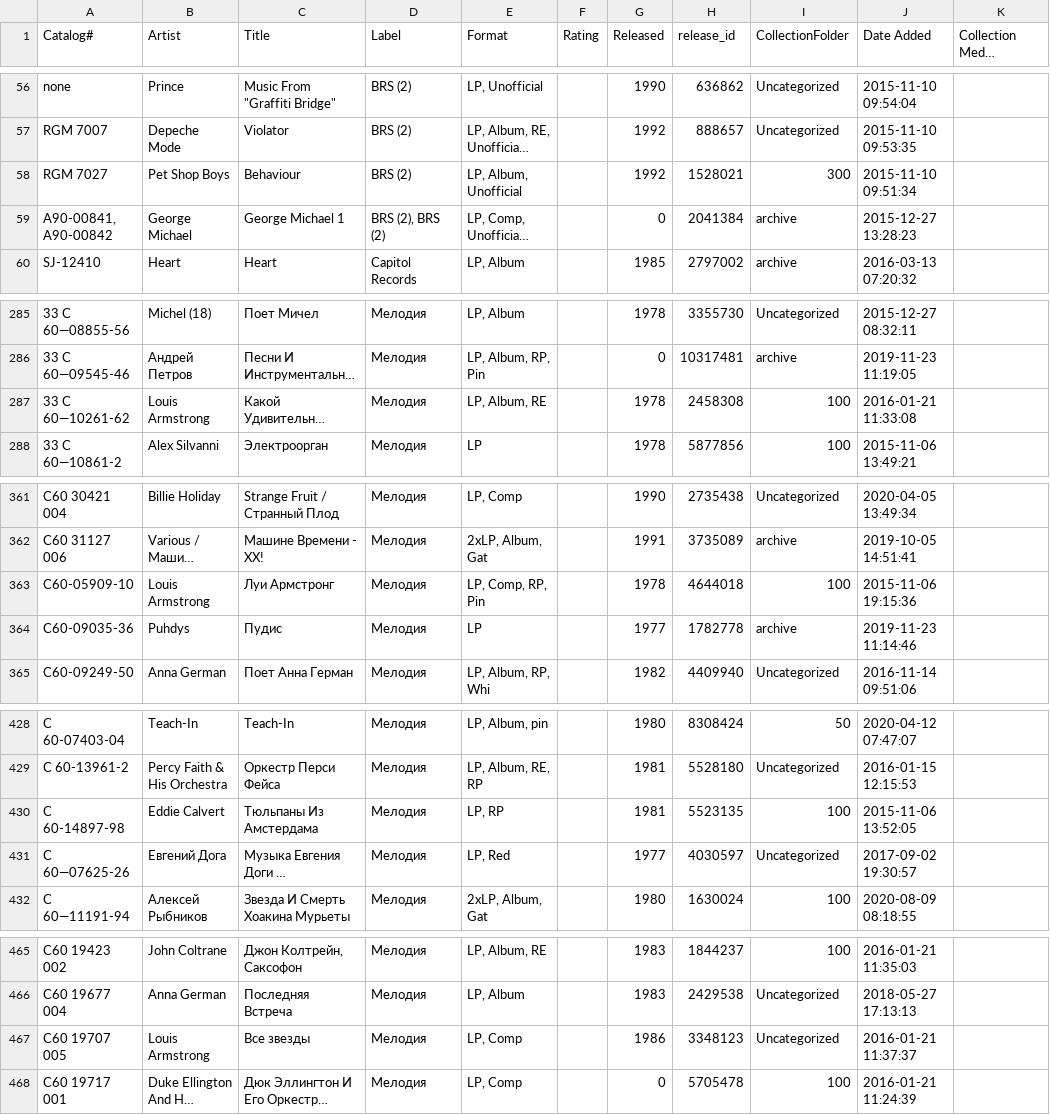
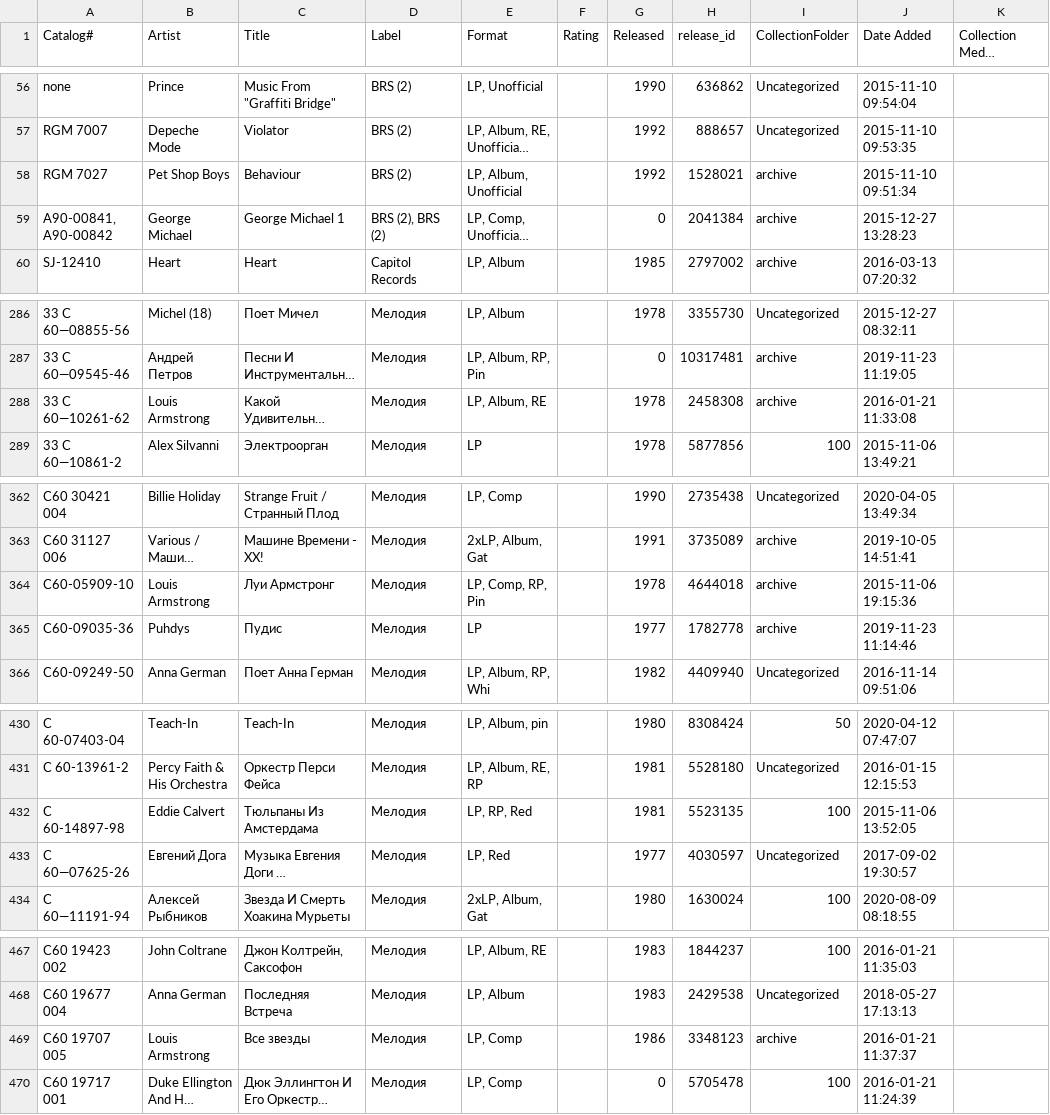
Before and after one commit to ruslanyakubovich/vinyl, a CSV file: collection.csv, drawn as a sheet; only a part is shown, gaps mark what is left out; long unchanged cells end in …; addresses are those after the commit; the diff covers the shown part only; the diff names each change by its address in the sheet, - before the commit and + after, or states it on an @@ line.

```diff
--- a/collection.csv
+++ b/collection.csv
-I58 (CollectionFolder): 300
+I58 (CollectionFolder): archive
-I288 (CollectionFolder): 100
+I288 (CollectionFolder): archive
-I364 (CollectionFolder): 100
+I364 (CollectionFolder): archive
-E432 (Format): LP, RP
+E432 (Format): LP, RP, Red
-I469 (CollectionFolder): Uncategorized
+I469 (CollectionFolder): archive
```
Also changed, not shown: 2 added rows and 8 edited cells elsewhere in this file, 1 other file.
